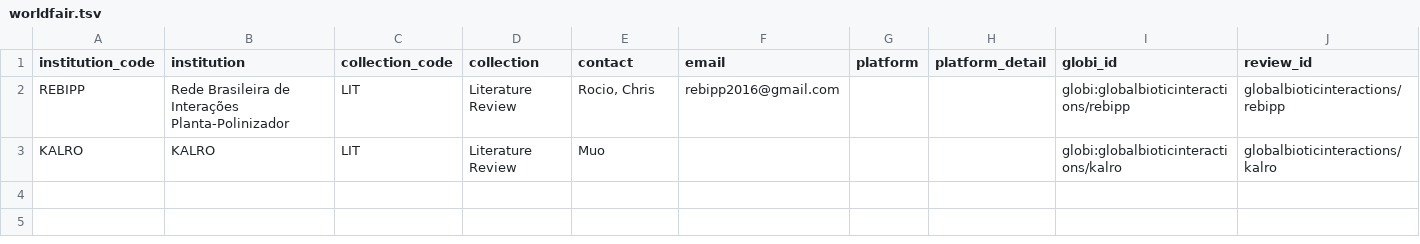
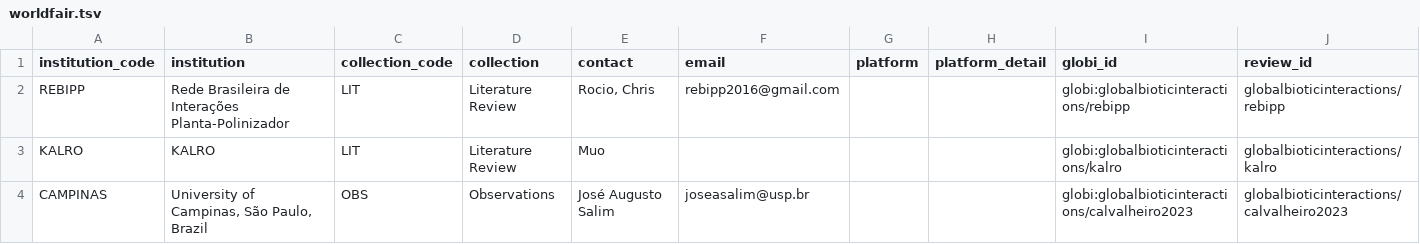
Before and after one commit to globalbioticinteractions/globalbioticinteractions.github.io, a TSV file: _data/worldfair.tsv, drawn as a sheet.

Commit message:
add Calvalheiro2023 to WorldFAIR project page; https://github.com/globalbioticinteractions/globalbioticinteractions/issues/941

```diff
--- a/_data/worldfair.tsv
+++ b/_data/worldfair.tsv
@@ -3 +3,2 @@ REBIPP	Rede Brasileira de Interações Planta-Polinizador	LIT	Literature Review
 KALRO	KALRO	LIT	Literature Review	Muo				globi:globalbioticinteractions/kalro	globalbioticinteractions/kalro
+CAMPINAS	University of Campinas, São Paulo, Brazil	OBS	Observations	José Augusto Salim	joseasalim@usp.br			globi:globalbioticinteractions/calvalheiro2023	globalbioticinteractions/calvalheiro2023
```
